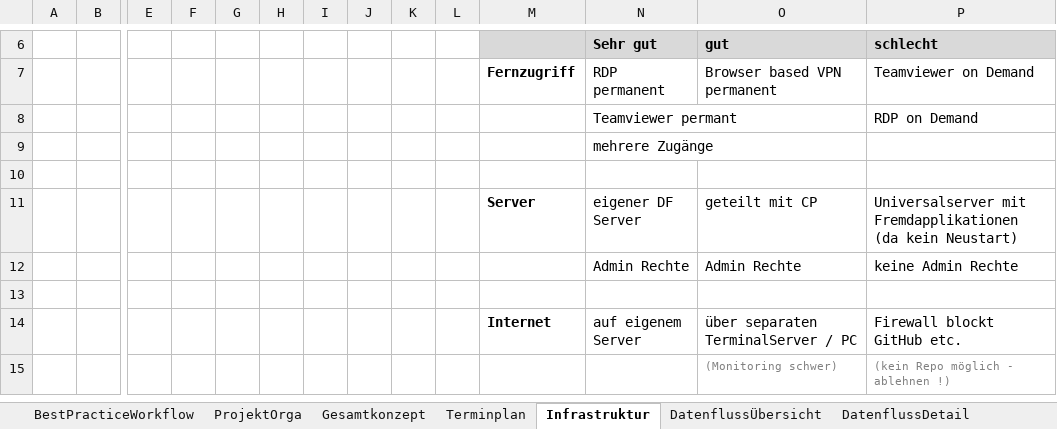
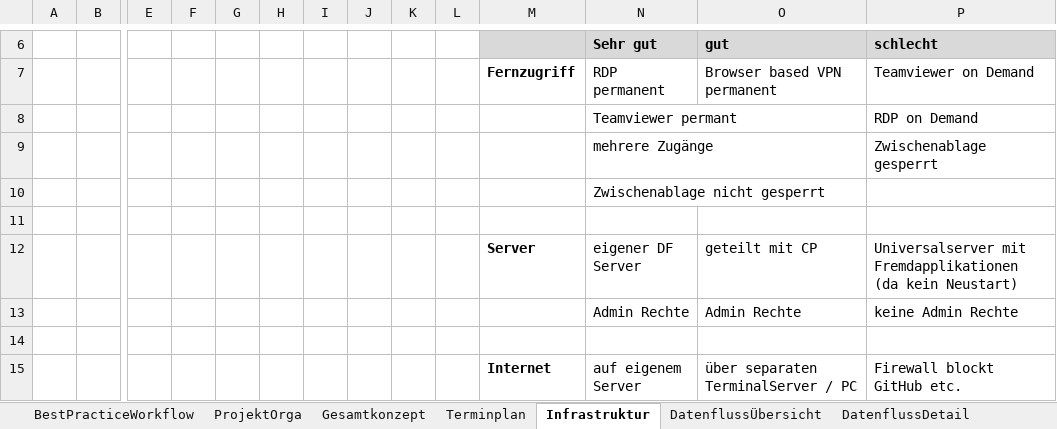
Before and after one commit to saxess-software/DataFactory-Knowledge-Center, an Excel workbook: 8. Harmonising standards/Create a project/Vorlage Betriebsdokumentation.xlsx, sheet Infrastruktur, drawn as a sheet; only a part is shown, gaps mark what is left out; the shorter side is filled out with more unchanged rows; values as stored, in another font and other column widths than the file's, no borders; charts and pictures not drawn; addresses are those after the commit; rows hold the shown columns only; the diff names each change by its address in the sheet, - before the commit and + after, or states it on an @@ line.

Commit message:
Update Doku

```diff
--- a/8. Harmonising standards/Create a project/Vorlage Betriebsdokumentation.xlsx (sheet Infrastruktur)
+++ b/8. Harmonising standards/Create a project/Vorlage Betriebsdokumentation.xlsx (sheet Infrastruktur)
+row 9:  |  |  |  |  |  |  |  |  |  |  | mehrere Zugänge |  | Zwischenablage gesperrt
-N10 (Sehr gut): mehrere Zugänge
+N10 (Sehr gut): Zwischenablage nicht gesperrt
```
Also changed, not shown: charts or pictures.
